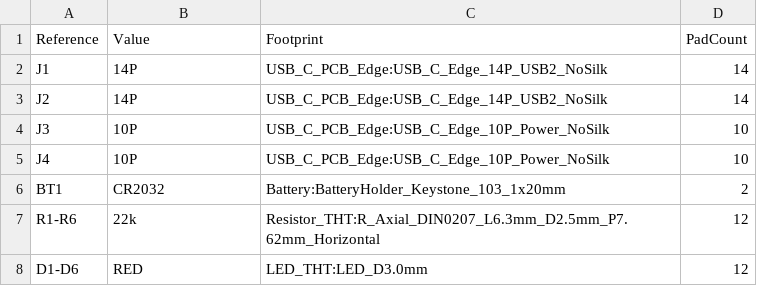
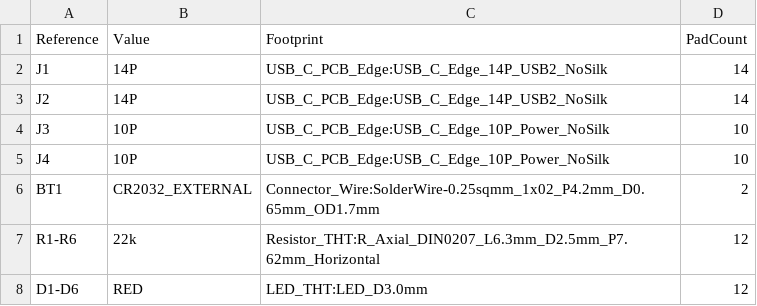
Before and after one commit to T-labDevelopment/USB-C_PCB_EdgeConnecter, a CSV file: verification/USB_C_Loop_Tester/net_assigned_pads.csv, drawn as a sheet.

Commit message:
fix(testboard): synchronize Rev.0.6 external CR2032 wiring net_assigned_pads.csv

```diff
--- a/verification/USB_C_Loop_Tester/net_assigned_pads.csv
+++ b/verification/USB_C_Loop_Tester/net_assigned_pads.csv
@@ -5,3 +5,3 @@ J3,10P,USB_C_PCB_Edge:USB_C_Edge_10P_Power_NoSilk,10
 J4,10P,USB_C_PCB_Edge:USB_C_Edge_10P_Power_NoSilk,10
-BT1,CR2032,Battery:BatteryHolder_Keystone_103_1x20mm,2
+BT1,CR2032_EXTERNAL,Connector_Wire:SolderWire-0.25sqmm_1x02_P4.2mm_D0.65mm_OD1.7mm,2
 R1-R6,22k,Resistor_THT:R_Axial_DIN0207_L6.3mm_D2.5mm_P7.62mm_Horizontal,12
```
